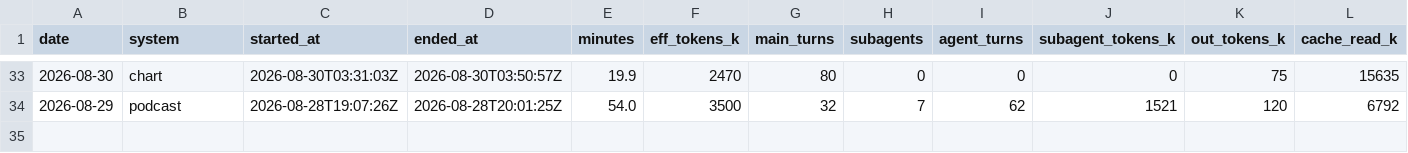
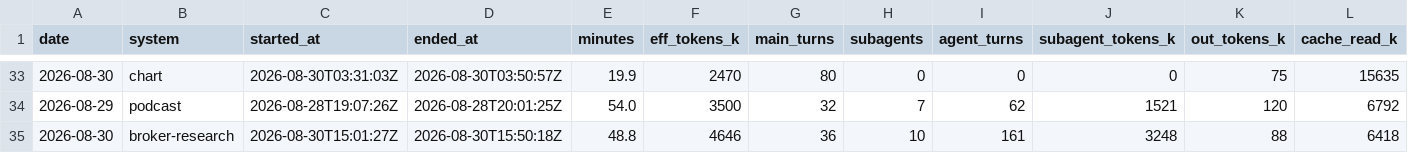
Before and after one commit to GunDamnBoy/kb-core, a CSV file: metrics/usage.csv, drawn as a sheet; only a part is shown, gaps mark what is left out; rows hold the shown columns only; the diff names each change by its address in the sheet, - before the commit and + after, or states it on an @@ line.

Commit message:
chore(auto): kb-core 快照 2026-08-31 00:00

```diff
--- a/metrics/usage.csv
+++ b/metrics/usage.csv
+row 35: 2026-08-30 | broker-research | 2026-08-30T15:01:27Z | 2026-08-30T15:50:18Z | 48.8 | 4646 | 36 | 10 | 161 | 3248 | 88 | 6418
```
